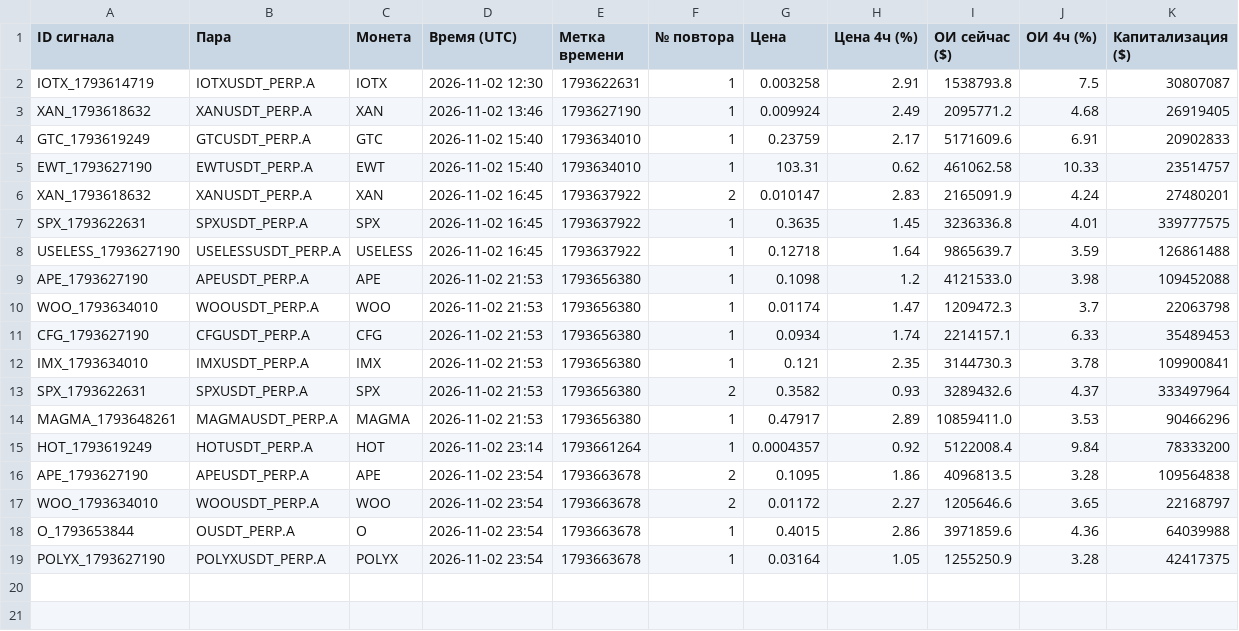
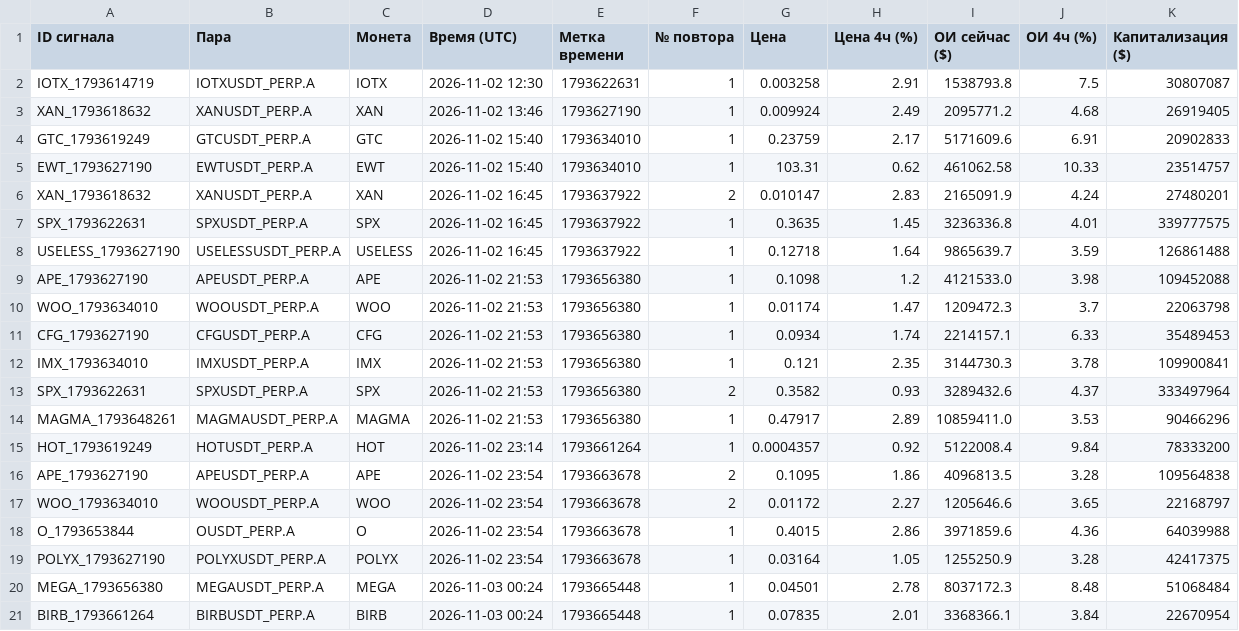
Before and after one commit to HelaPataki/crypto-bot, a CSV file: repeats.csv, drawn as a sheet.

```diff
--- a/repeats.csv
+++ b/repeats.csv
@@ -19 +19,3 @@ O_1793653844,OUSDT_PERP.A,O,2026-11-02 23:54,1793663678,1,0.4015,2.86,3971859.6,
 POLYX_1793627190,POLYXUSDT_PERP.A,POLYX,2026-11-02 23:54,1793663678,1,0.03164,1.05,1255250.9,3.28,42417375
+MEGA_1793656380,MEGAUSDT_PERP.A,MEGA,2026-11-03 00:24,1793665448,1,0.04501,2.78,8037172.3,8.48,51068484
+BIRB_1793661264,BIRBUSDT_PERP.A,BIRB,2026-11-03 00:24,1793665448,1,0.07835,2.01,3368366.1,3.84,22670954
```
Also changed, not shown: signals.csv, 1 other file.
